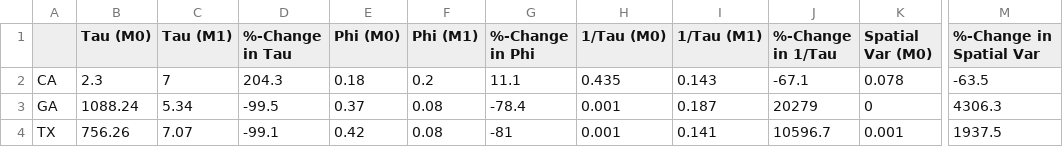
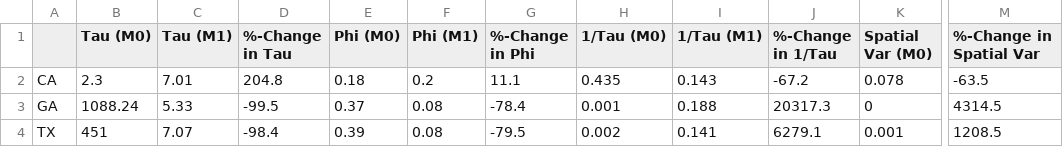
Before and after one commit to rmurden/cLE8, a CSV file: Output/Results/CHD_Morbidity_variance_components.csv, drawn as a sheet; only a part is shown, gaps mark what is left out; the diff names each change by its address in the sheet, - before the commit and + after, or states it on an @@ line.

```diff
--- a/Output/Results/CHD_Morbidity_variance_components.csv
+++ b/Output/Results/CHD_Morbidity_variance_components.csv
-C2 (Tau (M1)): 7
+C2 (Tau (M1)): 7.01
-D2 (%-Change in Tau): 204.3
+D2 (%-Change in Tau): 204.8
-J2 (%-Change in 1/Tau): -67.1
+J2 (%-Change in 1/Tau): -67.2
-C3 (Tau (M1)): 5.34
+C3 (Tau (M1)): 5.33
-I3 (1/Tau (M1)): 0.187
+I3 (1/Tau (M1)): 0.188
-J3 (%-Change in 1/Tau): 20279
+J3 (%-Change in 1/Tau): 20317.3
-M3 (%-Change in Spatial Var): 4306.3
+M3 (%-Change in Spatial Var): 4314.5
-B4 (Tau (M0)): 756.26
+B4 (Tau (M0)): 451
-D4 (%-Change in Tau): -99.1
+D4 (%-Change in Tau): -98.4
-E4 (Phi (M0)): 0.42
+E4 (Phi (M0)): 0.39
-G4 (%-Change in Phi): -81
+G4 (%-Change in Phi): -79.5
-H4 (1/Tau (M0)): 0.001
+H4 (1/Tau (M0)): 0.002
-J4 (%-Change in 1/Tau): 10596.7
+J4 (%-Change in 1/Tau): 6279.1
-M4 (%-Change in Spatial Var): 1937.5
+M4 (%-Change in Spatial Var): 1208.5
```
Also changed, not shown: Output/Results/AllCause_Mortality_NB-model_fixed_effects.csv, Output/Results/AllCause_Mortality_NB-model_results.csv, 29 other files.
